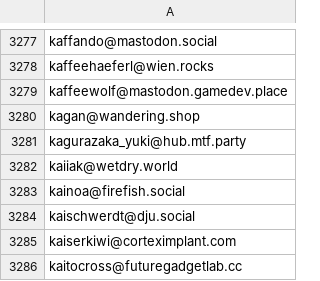
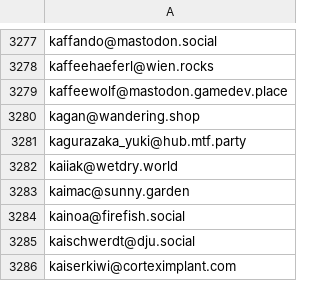
Before and after one commit to avidansternberg/project-blocklist, a CSV file: user_lists/toxic-fediverse-user.csv, drawn as a sheet; only a part is shown, gaps mark what is left out; the shorter side is filled out with more unchanged rows.

Commit message:
Add toxic user

```diff
--- a/user_lists/toxic-fediverse-user.csv
+++ b/user_lists/toxic-fediverse-user.csv
@@ -3282,2 +3282,3 @@ kagurazaka_yuki@hub.mtf.party
 kaiiak@wetdry.world
+kaimac@sunny.garden
 kainoa@firefish.social
```
